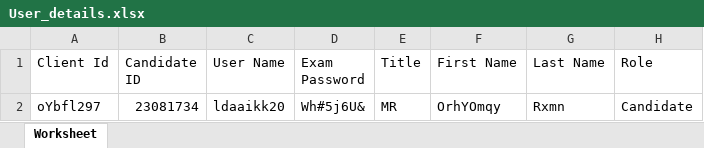
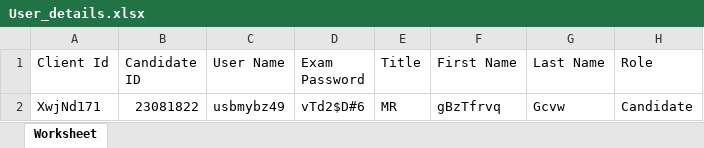
Before and after one commit to RaghuCPatel/Elumina, an Excel workbook: download/User_details.xlsx, sheet Worksheet, drawn as a sheet; values as stored, in another font and other column widths than the file's, no borders; removed rows and columns are numbered as before the commit, all else as after; the diff names each change by its address in the sheet, - before the commit and + after, or states it on an @@ line.

```diff
--- a/download/User_details.xlsx (sheet Worksheet)
+++ b/download/User_details.xlsx (sheet Worksheet)
-row 2: oYbfl297 | 23081734 | ldaaikk20 | Wh#5j6U& | MR | OrhYOmqy | Rxmn | Candidate
+row 2: XwjNd171 | 23081822 | usbmybz49 | vTd2$D#6 | MR | gBzTfrvq | Gcvw | Candidate
```
Also changed, not shown: 8 other files.
